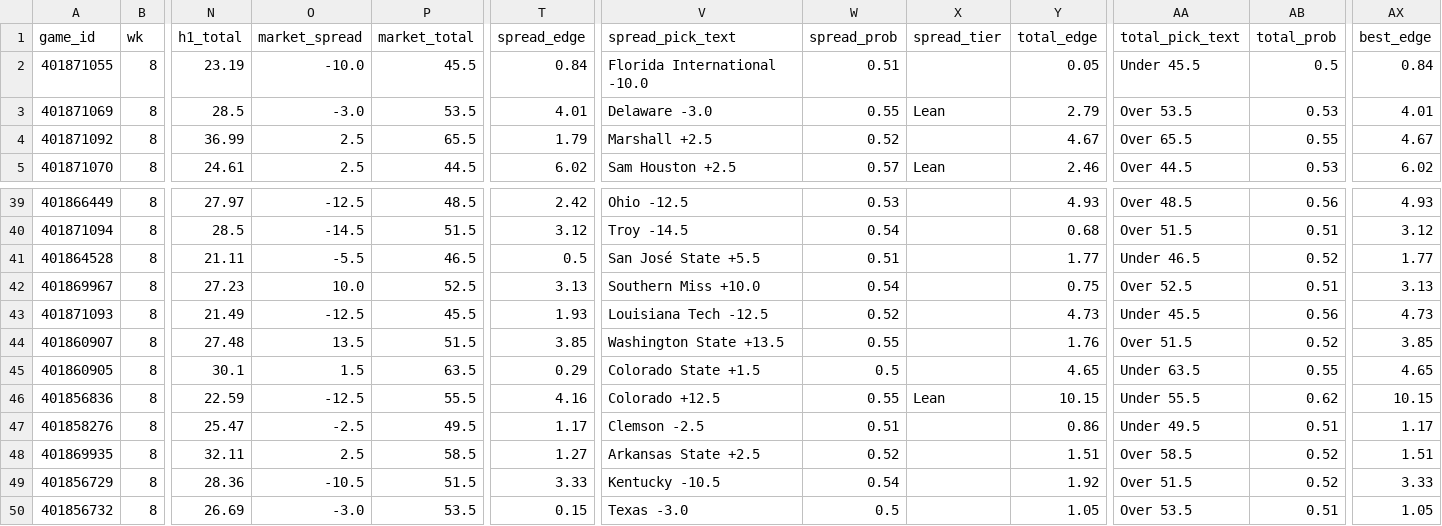
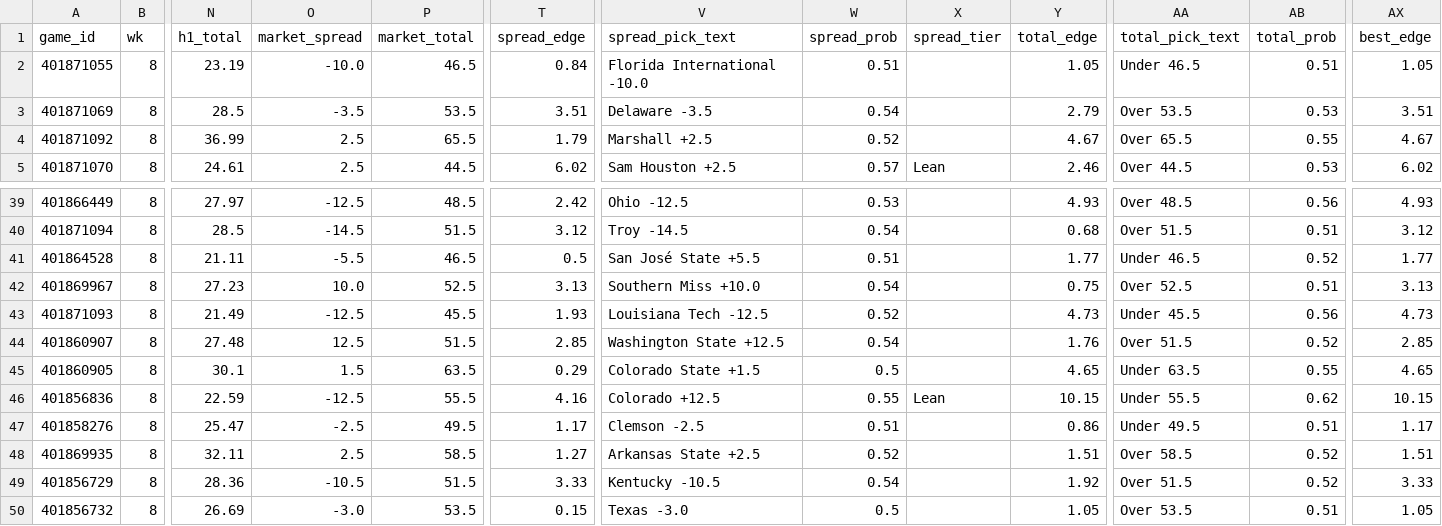
Before and after one commit to jschwich/cfb-model, a CSV file: docs/data/games.csv, drawn as a sheet; only a part is shown, gaps mark what is left out; the diff names each change by its address in the sheet, - before the commit and + after, or states it on an @@ line.

```diff
--- a/docs/data/games.csv
+++ b/docs/data/games.csv
-P2 (market_total): 45.5
+P2 (market_total): 46.5
-Y2 (total_edge): 0.05
+Y2 (total_edge): 1.05
-AA2 (total_pick_text): Under 45.5
+AA2 (total_pick_text): Under 46.5
-AB2 (total_prob): 0.5
+AB2 (total_prob): 0.51
-AX2 (best_edge): 0.84
+AX2 (best_edge): 1.05
-O3 (market_spread): -3.0
+O3 (market_spread): -3.5
-T3 (spread_edge): 4.01
+T3 (spread_edge): 3.51
-V3 (spread_pick_text): Delaware -3.0
+V3 (spread_pick_text): Delaware -3.5
-W3 (spread_prob): 0.55
+W3 (spread_prob): 0.54
-X3 (spread_tier): Lean
+X3 (spread_tier): (empty)
-AX3 (best_edge): 4.01
+AX3 (best_edge): 3.51
-O44 (market_spread): 13.5
+O44 (market_spread): 12.5
-T44 (spread_edge): 3.85
+T44 (spread_edge): 2.85
-V44 (spread_pick_text): Washington State +13.5
+V44 (spread_pick_text): Washington State +12.5
-W44 (spread_prob): 0.55
+W44 (spread_prob): 0.54
-AX44 (best_edge): 3.85
+AX44 (best_edge): 2.85
```
Also changed, not shown: docs/data/ratings.csv, 3 other files.
